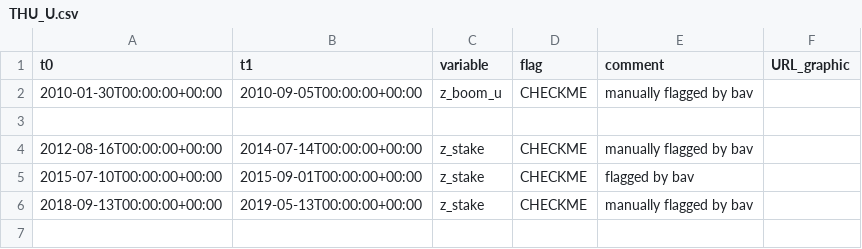
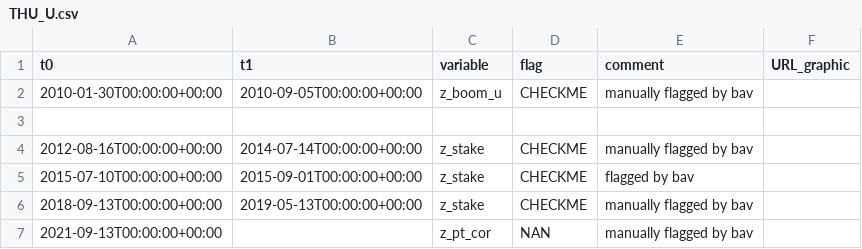
Before and after one commit to GEUS-Glaciology-and-Climate/PROMICE-AWS-data-issues, a CSV file: flags/THU_U.csv, drawn as a sheet.

```diff
--- a/flags/THU_U.csv
+++ b/flags/THU_U.csv
@@ -6 +6,2 @@ t0,t1,variable,flag,comment,URL_graphic
 2018-09-13T00:00:00+00:00,2019-05-13T00:00:00+00:00,z_stake,CHECKME,manually flagged by bav,
+2021-09-13T00:00:00+00:00,,z_pt_cor,NAN,manually flagged by bav,
```
Also changed, not shown: adjustments/THU_U.csv.
